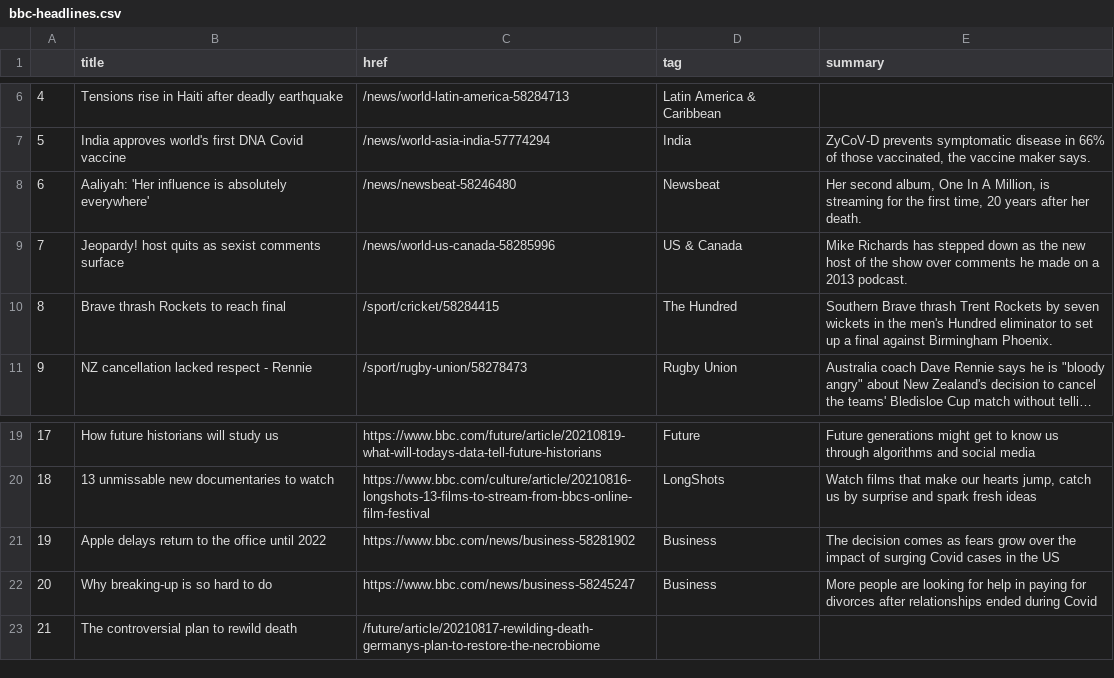
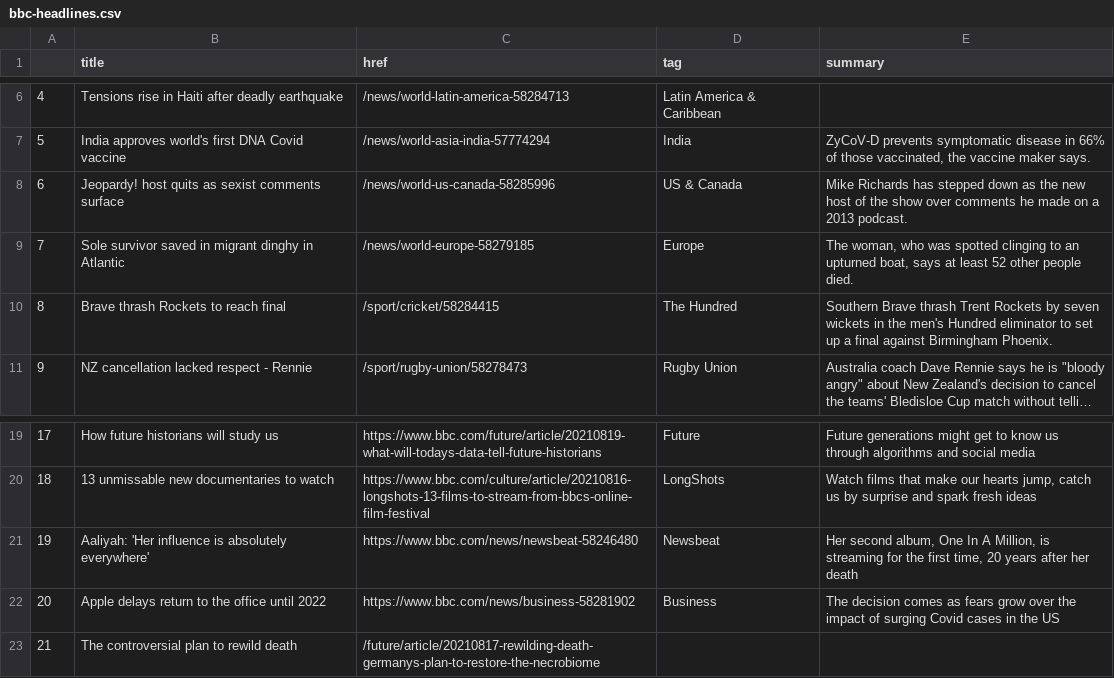
Before and after one commit to kgrumke/automatic-scraper, a CSV file: bbc-headlines.csv, drawn as a sheet; only a part is shown, gaps mark what is left out; long unchanged cells end in ….

```diff
--- a/bbc-headlines.csv
+++ b/bbc-headlines.csv
@@ -7,4 +7,4 @@
 5,India approves world's first DNA Covid vaccine,/news/world-asia-india-57774294,India,"ZyCoV-D prevents symptomatic disease in 66% of those vaccinated, the vaccine maker says."
-6,Aaliyah: 'Her influence is absolutely everywhere',/news/newsbeat-58246480,Newsbeat,"Her second album, One In A Million, is streaming for the first time, 20 years after her death."
-7,Jeopardy! host quits as sexist comments surface,/news/world-us-canada-58285996,US & Canada,Mike Richards has stepped down as the new host of the show over comments he made on a 2013 podcast.
+6,Jeopardy! host quits as sexist comments surface,/news/world-us-canada-58285996,US & Canada,Mike Richards has stepped down as the new host of the show over comments he made on a 2013 podcast.
+7,Sole survivor saved in migrant dinghy in Atlantic,/news/world-europe-58279185,Europe,"The woman, who was spotted clinging to an upturned boat, says at least 52 other people died."
 8,Brave thrash Rockets to reach final,/sport/cricket/58284415,The Hundred,Southern Brave thrash Trent Rockets by seven wickets in the men's Hundred eliminator to set up a final against Birmingham Phoenix.
@@ -20,4 +20,4 @@
 18,13 unmissable new documentaries to watch,https://www.bbc.com/culture/article/20210816-longshots-13-films-to-stream-from-bbcs-online-film-festival,LongShots,"Watch films that make our hearts jump, catch us by surprise and spark fresh ideas"
-19,Apple delays return to the office until 2022,https://www.bbc.com/news/business-58281902,Business,The decision comes as fears grow over the impact of surging Covid cases in the US
-20,Why breaking-up is so hard to do,https://www.bbc.com/news/business-58245247,Business,More people are looking for help in paying for divorces after relationships ended during Covid
+19,Aaliyah: 'Her influence is absolutely everywhere',https://www.bbc.com/news/newsbeat-58246480,Newsbeat,"Her second album, One In A Million, is streaming for the first time, 20 years after her death"
+20,Apple delays return to the office until 2022,https://www.bbc.com/news/business-58281902,Business,The decision comes as fears grow over the impact of surging Covid cases in the US
 21,The controversial plan to rewild death,/future/article/20210817-rewilding-death-germanys-plan-to-restore-the-necrobiome,,
```
